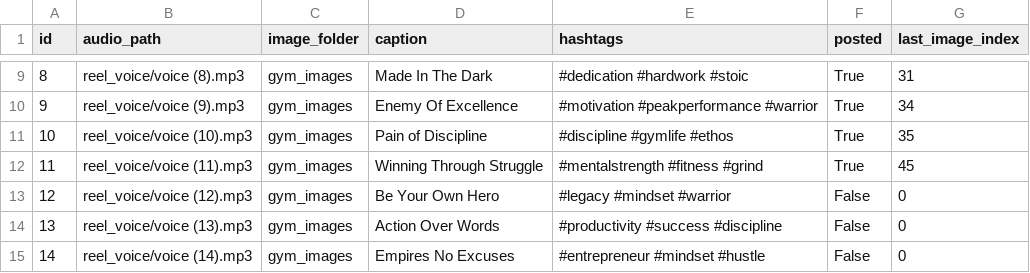
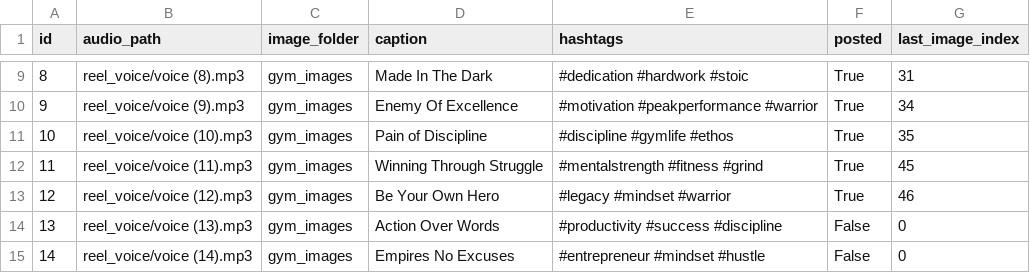
Before and after one commit to ansarisamaddev-byte/Automate-Video-Generator, a CSV file: yt_database.csv, drawn as a sheet; only a part is shown, gaps mark what is left out.

```diff
--- a/yt_database.csv
+++ b/yt_database.csv
@@ -12,3 +12,3 @@ id,audio_path,image_folder,caption,hashtags,posted,last_image_index
 11,reel_voice/voice (11).mp3,gym_images,Winning Through Struggle,#mentalstrength #fitness #grind,True,45
-12,reel_voice/voice (12).mp3,gym_images,Be Your Own Hero,#legacy #mindset #warrior,False,0
+12,reel_voice/voice (12).mp3,gym_images,Be Your Own Hero,#legacy #mindset #warrior,True,46
 13,reel_voice/voice (13).mp3,gym_images,Action Over Words,#productivity #success #discipline,False,0
```
